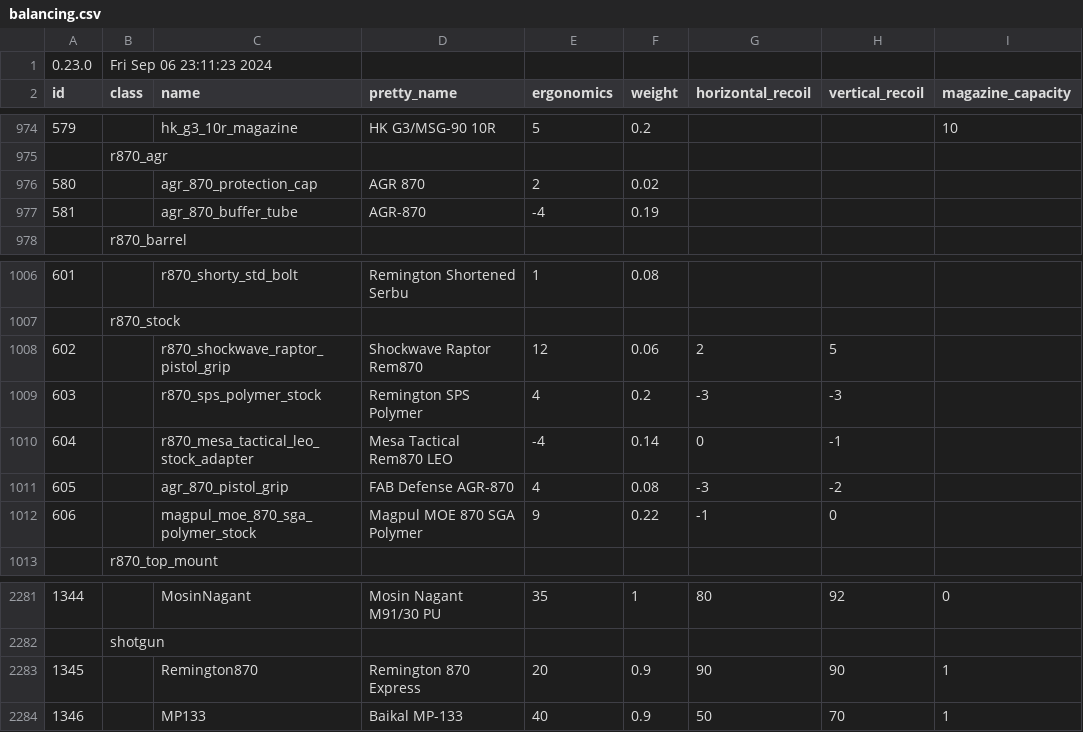
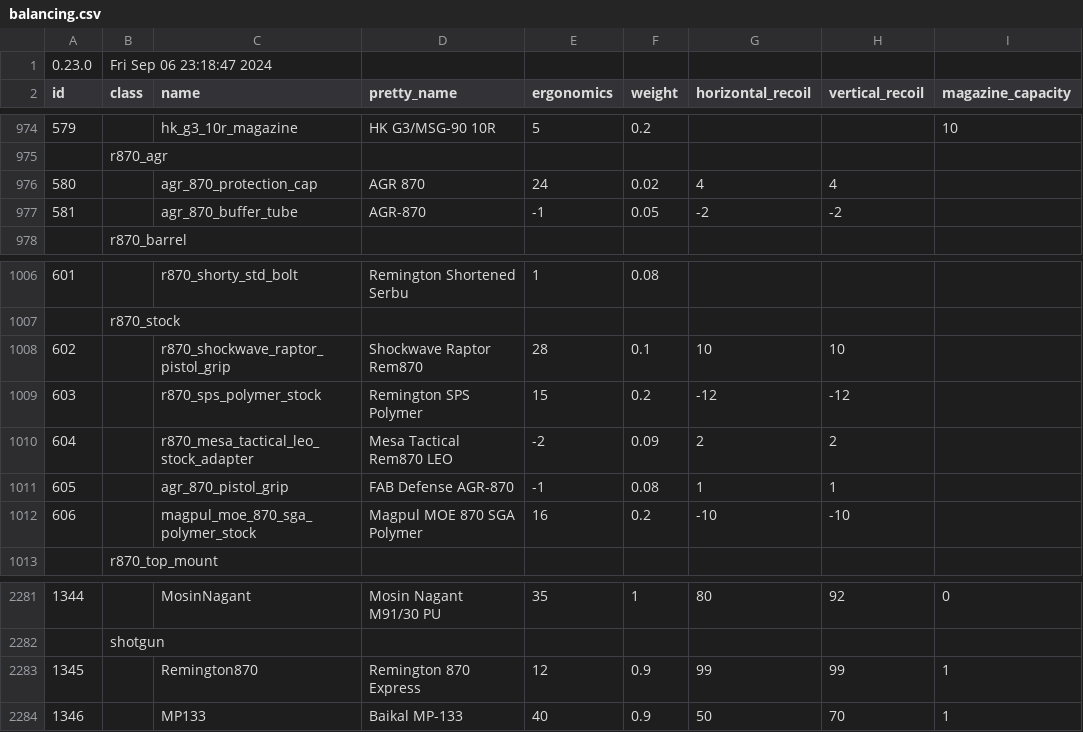
Before and after one commit to refact0r/deadline-balancing, a CSV file: balancing.csv, drawn as a sheet; only a part is shown, gaps mark what is left out; the diff names each change by its address in the sheet, - before the commit and + after, or states it on an @@ line.

```diff
--- a/balancing.csv
+++ b/balancing.csv
-B1 (class): Fri Sep 06 23:11:23 2024
+B1 (class): Fri Sep 06 23:18:47 2024
-E976 (ergonomics): 2
+E976 (ergonomics): 24
-G976 (horizontal_recoil): (empty)
+G976 (horizontal_recoil): 4
-H976 (vertical_recoil): (empty)
+H976 (vertical_recoil): 4
-E977 (ergonomics): -4
+E977 (ergonomics): -1
-F977 (weight): 0.19
+F977 (weight): 0.05
-G977 (horizontal_recoil): (empty)
+G977 (horizontal_recoil): -2
-H977 (vertical_recoil): (empty)
+H977 (vertical_recoil): -2
-E1008 (ergonomics): 12
+E1008 (ergonomics): 28
-F1008 (weight): 0.06
+F1008 (weight): 0.1
-G1008 (horizontal_recoil): 2
+G1008 (horizontal_recoil): 10
-H1008 (vertical_recoil): 5
+H1008 (vertical_recoil): 10
-E1009 (ergonomics): 4
+E1009 (ergonomics): 15
-G1009 (horizontal_recoil): -3
+G1009 (horizontal_recoil): -12
-H1009 (vertical_recoil): -3
+H1009 (vertical_recoil): -12
-E1010 (ergonomics): -4
+E1010 (ergonomics): -2
-F1010 (weight): 0.14
+F1010 (weight): 0.09
-G1010 (horizontal_recoil): 0
+G1010 (horizontal_recoil): 2
-H1010 (vertical_recoil): -1
+H1010 (vertical_recoil): 2
-E1011 (ergonomics): 4
+E1011 (ergonomics): -1
-G1011 (horizontal_recoil): -3
+G1011 (horizontal_recoil): 1
-H1011 (vertical_recoil): -2
+H1011 (vertical_recoil): 1
-E1012 (ergonomics): 9
+E1012 (ergonomics): 16
-F1012 (weight): 0.22
+F1012 (weight): 0.2
-G1012 (horizontal_recoil): -1
+G1012 (horizontal_recoil): -10
-H1012 (vertical_recoil): 0
+H1012 (vertical_recoil): -10
-E2283 (ergonomics): 20
+E2283 (ergonomics): 12
-G2283 (horizontal_recoil): 90
+G2283 (horizontal_recoil): 99
-H2283 (vertical_recoil): 90
+H2283 (vertical_recoil): 99
```
Also changed, not shown: testing.csv, 2 other files.
